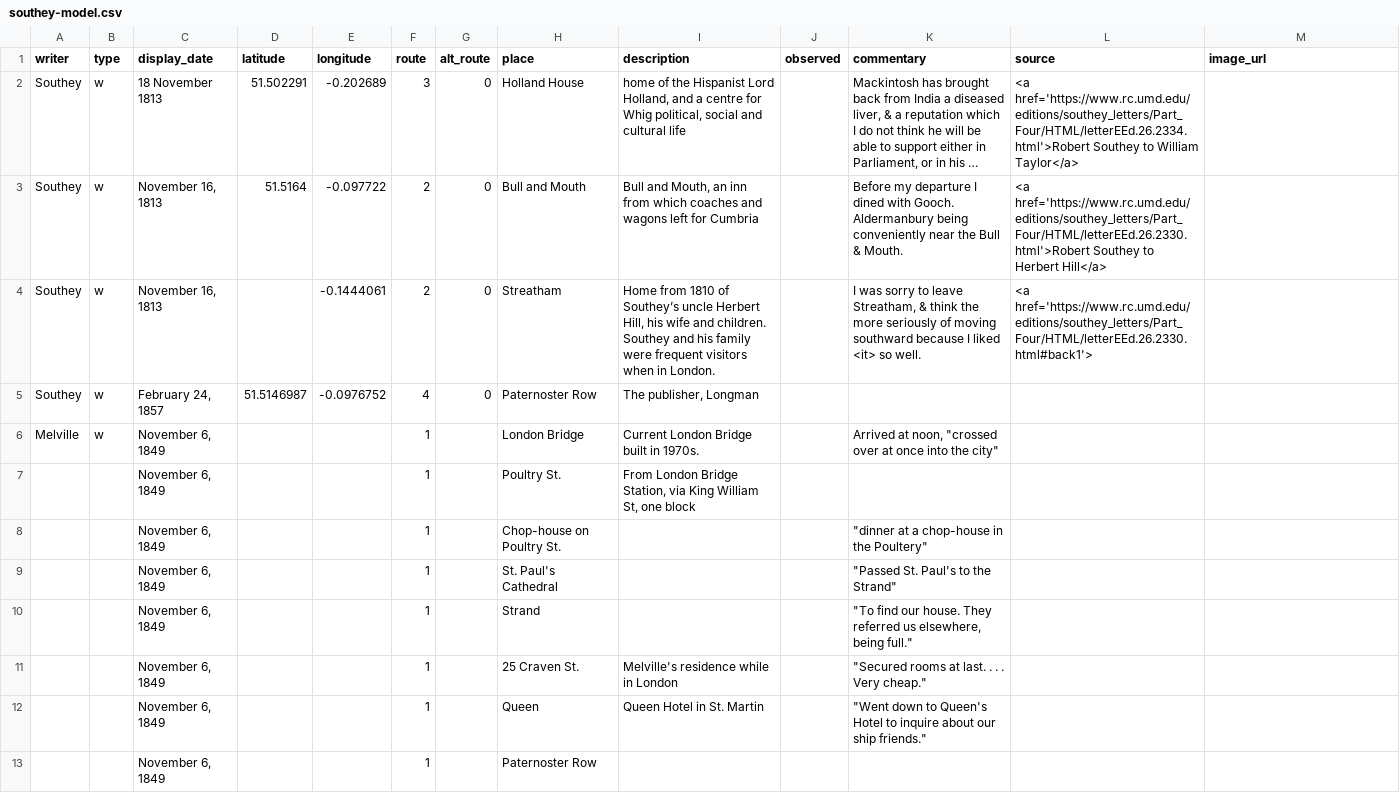
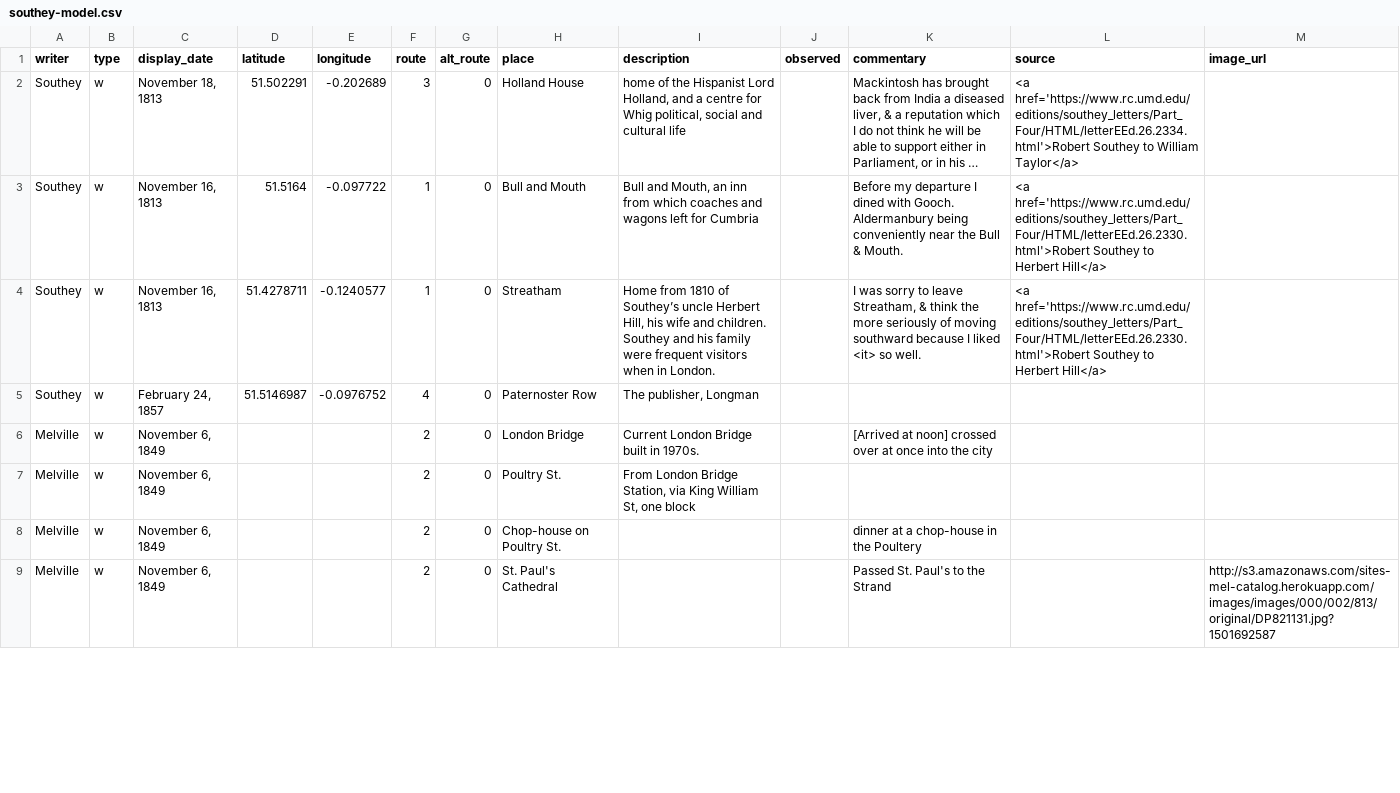
Before and after one commit to NickLaiacona/itinerary, a CSV file: _data/southey-model.csv, drawn as a sheet; only a part is shown; long unchanged cells end in …; removed rows and columns are numbered as before the commit, all else as after; the diff covers the shown part only; the diff names each change by its address in the sheet, - before the commit and + after, or states it on an @@ line.

```diff
--- a/_data/southey-model.csv
+++ b/_data/southey-model.csv
-C2 (display_date): 18 November 1813
+C2 (display_date): November 18, 1813
-F3:F4 (route): 2
+F3:F4 (route): 1
-D4 (latitude): (empty)
+D4 (latitude): 51.4278711
-E4 (longitude): -0.1444061
+E4 (longitude): -0.1240577
-L4 (source): <a href='https://www.rc.umd.edu/editions/southey_letters/Part_Four/HTML/letterEEd.26.2330.html#back1'>
+L4 (source): <a href='https://www.rc.umd.edu/editions/southey_letters/Part_Four/HTML/letterEEd.26.2330.html'>Robert Southey to Herbert Hill</a>
-F6 (route): 1
+F6 (route): 2
-G6 (alt_route): (empty)
+G6 (alt_route): 0
-K6 (commentary): Arrived at noon, "crossed over at once into the city"
+K6 (commentary): [Arrived at noon] crossed over at once into the city
-row 7:  |  | November 6, 1849 |  |  | 1 |  | Poultry St. | From London Bridge Station, via King William St, one block
-row 8:  |  | November 6, 1849 |  |  | 1 |  | Chop-house on Poultry St. |  |  | "dinner at a chop-house in the Poultery"
-row 9:  |  | November 6, 1849 |  |  | 1 |  | St. Paul's Cathedral |  |  | "Passed St. Paul's to the Strand"
-row 10:  |  | November 6, 1849 |  |  | 1 |  | Strand |  |  | "To find our house. They referred us elsewhere, being full."
-row 11:  |  | November 6, 1849 |  |  | 1 |  | 25 Craven St. | Melville's residence while in London |  | "Secured rooms at last. . . . Very cheap."
-row 12:  |  | November 6, 1849 |  |  | 1 |  | Queen | Queen Hotel in St. Martin |  | "Went down to Queen's Hotel to inquire about our ship friends."
-row 13:  |  | November 6, 1849 |  |  | 1 |  | Paternoster Row
+row 7: Melville | w | November 6, 1849 |  |  | 2 | 0 | Poultry St. | From London Bridge Station, via King William St, one block
+row 8: Melville | w | November 6, 1849 |  |  | 2 | 0 | Chop-house on Poultry St. |  |  | dinner at a chop-house in the Poultery
+row 9: Melville | w | November 6, 1849 |  |  | 2 | 0 | St. Paul's Cathedral |  |  | Passed St. Paul's to the Strand |  | http://s3.amazonaws.com/sites-mel-catalog.herokuapp.com/images/images/000/002/813/original/DP821131.jpg?1501692587
```
Also changed, not shown: 16 added rows and 4 edited cells elsewhere in this file, 2 other files.
